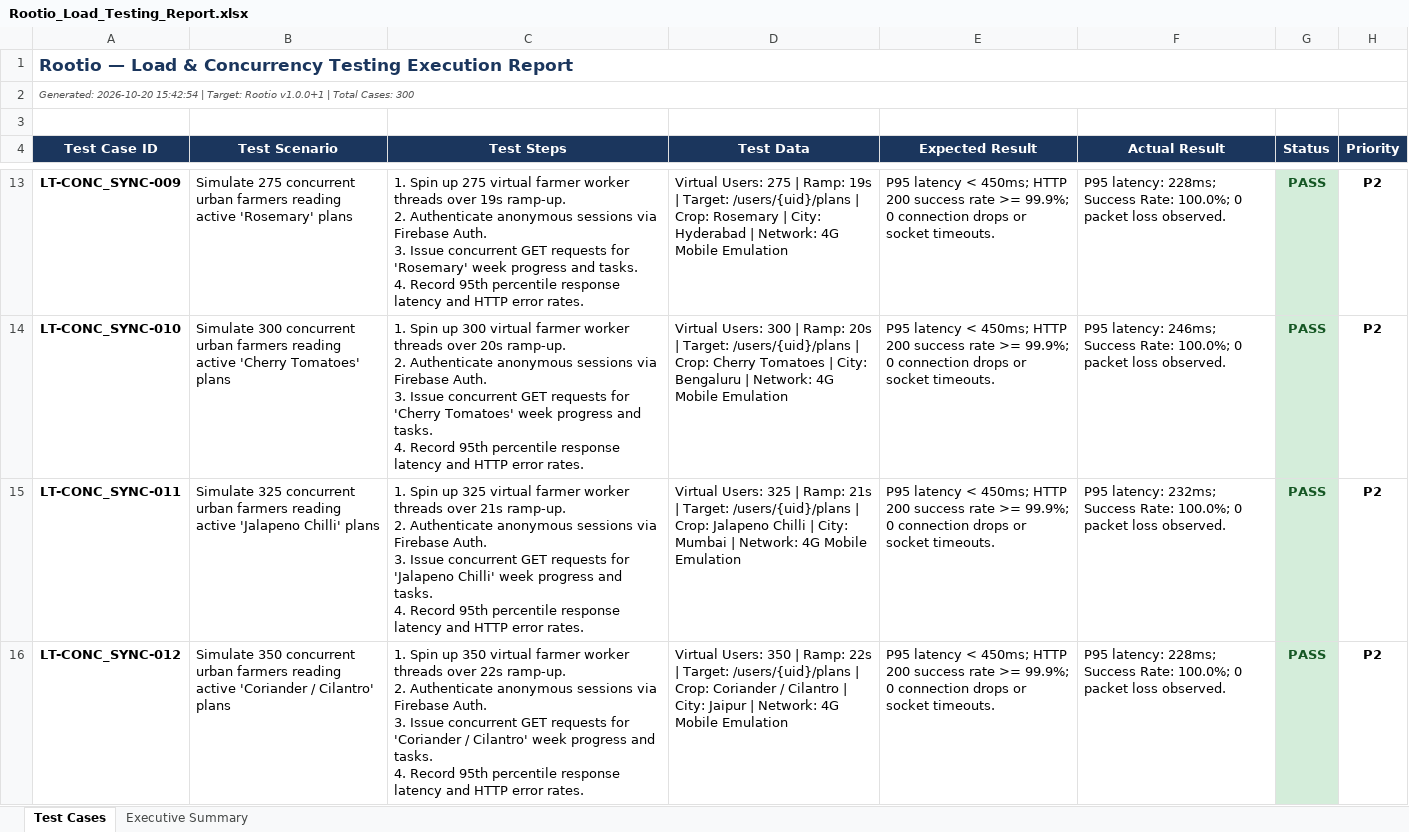
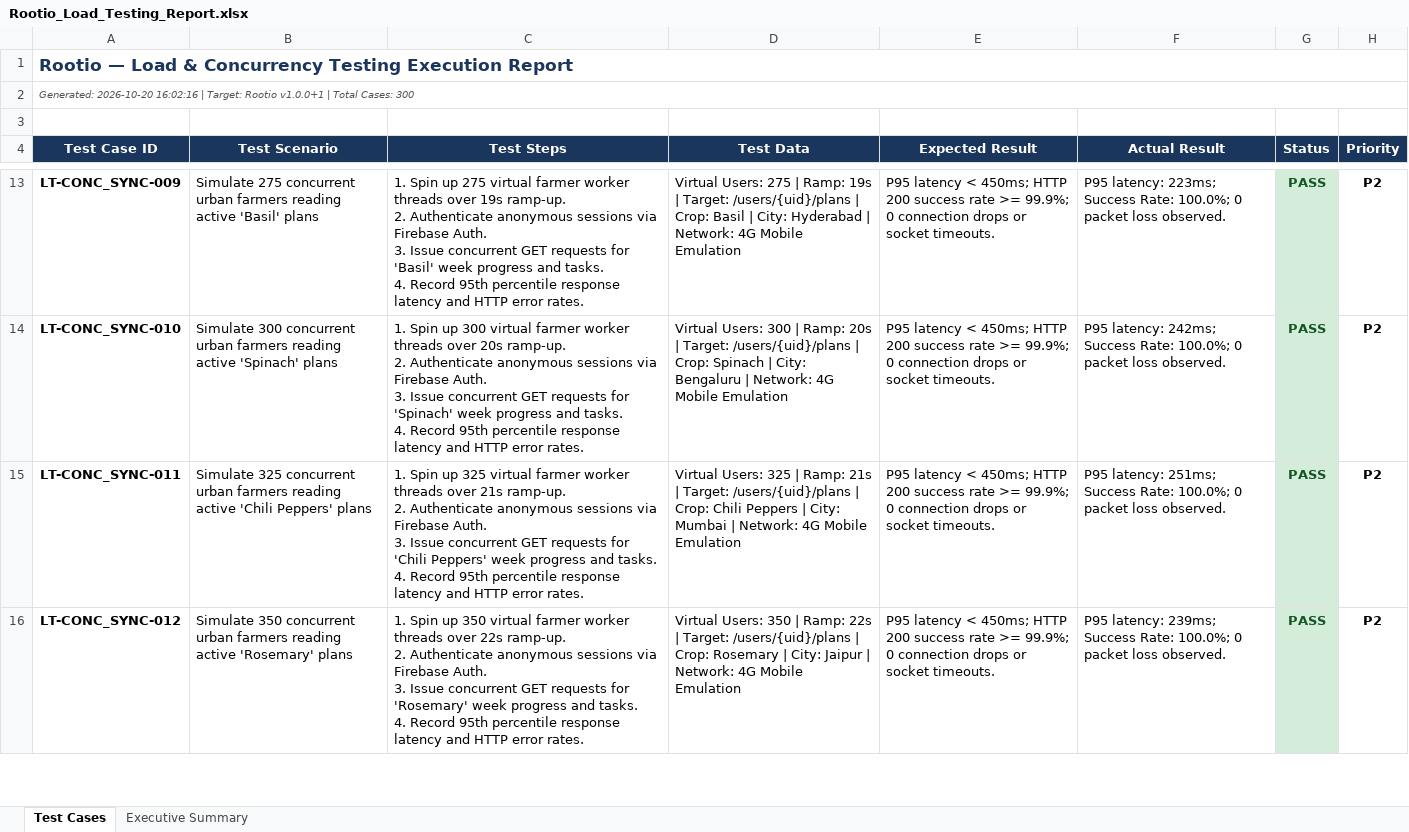
Before and after one commit to prerbazz/Rootio, an Excel workbook: qa/reports/Rootio_Load_Testing_Report.xlsx, sheet Test Cases, drawn as a sheet; only a part is shown, gaps mark what is left out; values as stored, in another font and other column widths than the file's, no borders; the diff covers the shown part only; the diff names each change by its address in the sheet, - before the commit and + after, or states it on an @@ line.

```diff
--- a/qa/reports/Rootio_Load_Testing_Report.xlsx (sheet Test Cases)
+++ b/qa/reports/Rootio_Load_Testing_Report.xlsx (sheet Test Cases)
-A2 (Test Case ID): Generated: 2026-10-20 15:42:54 | Target:…
+A2 (Test Case ID): Generated: 2026-10-20 16:02:16 | Target:…
-B13 (Test Scenario): …reading active 'Rosemary' plans
+B13 (Test Scenario): …reading active 'Basil' plans
-C13 (Test Steps): …requests for 'Rosemary' week progress…
+C13 (Test Steps): …requests for 'Basil' week progress…
-D13 (Test Data): …| Crop: Rosemary | City:…
+D13 (Test Data): …| Crop: Basil | City:…
-F13 (Actual Result): P95 latency: 228ms; Success Rate:…
+F13 (Actual Result): P95 latency: 223ms; Success Rate:…
-B14 (Test Scenario): …reading active 'Cherry Tomatoes' plans
+B14 (Test Scenario): …reading active 'Spinach' plans
-C14 (Test Steps): …requests for 'Cherry Tomatoes' week progress…
+C14 (Test Steps): …requests for 'Spinach' week progress…
-D14 (Test Data): …| Crop: Cherry Tomatoes | City:…
+D14 (Test Data): …| Crop: Spinach | City:…
-F14 (Actual Result): P95 latency: 246ms; Success Rate:…
+F14 (Actual Result): P95 latency: 242ms; Success Rate:…
-B15 (Test Scenario): …reading active 'Jalapeno Chilli' plans
+B15 (Test Scenario): …reading active 'Chili Peppers' plans
-C15 (Test Steps): …requests for 'Jalapeno Chilli' week progress…
+C15 (Test Steps): …requests for 'Chili Peppers' week progress…
-D15 (Test Data): …| Crop: Jalapeno Chilli | City:…
+D15 (Test Data): …| Crop: Chili Peppers | City:…
-F15 (Actual Result): P95 latency: 232ms; Success Rate:…
+F15 (Actual Result): P95 latency: 251ms; Success Rate:…
-B16 (Test Scenario): …reading active 'Coriander / Cilantro' plans
+B16 (Test Scenario): …reading active 'Rosemary' plans
-C16 (Test Steps): …requests for 'Coriander / Cilantro' week progress…
+C16 (Test Steps): …requests for 'Rosemary' week progress…
-D16 (Test Data): …| Crop: Coriander / Cilantro | City:…
+D16 (Test Data): …| Crop: Rosemary | City:…
-F16 (Actual Result): P95 latency: 228ms; Success Rate:…
+F16 (Actual Result): P95 latency: 239ms; Success Rate:…
```
Also changed, not shown: 556 edited cells elsewhere in this sheet, qa/reports/Rootio_Appium_Testing_Report.xlsx, qa/reports/Rootio_Selenium_Testing_Report.xlsx, 3 other files.
